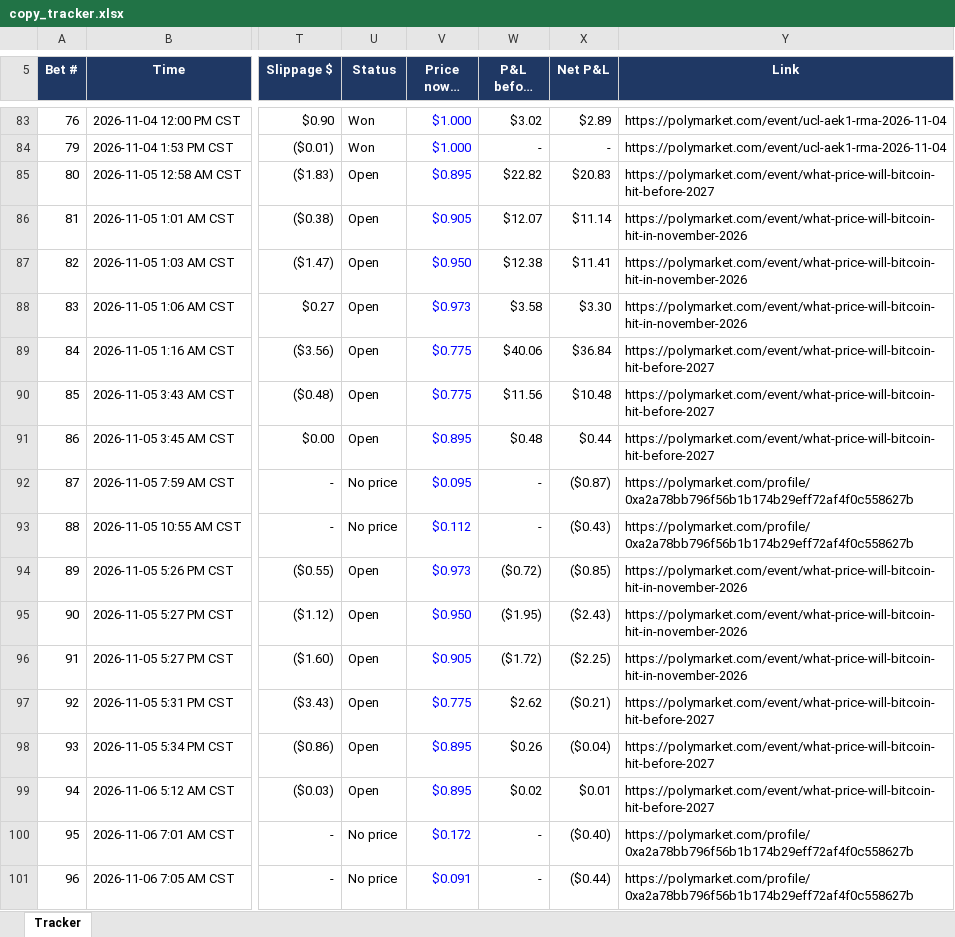
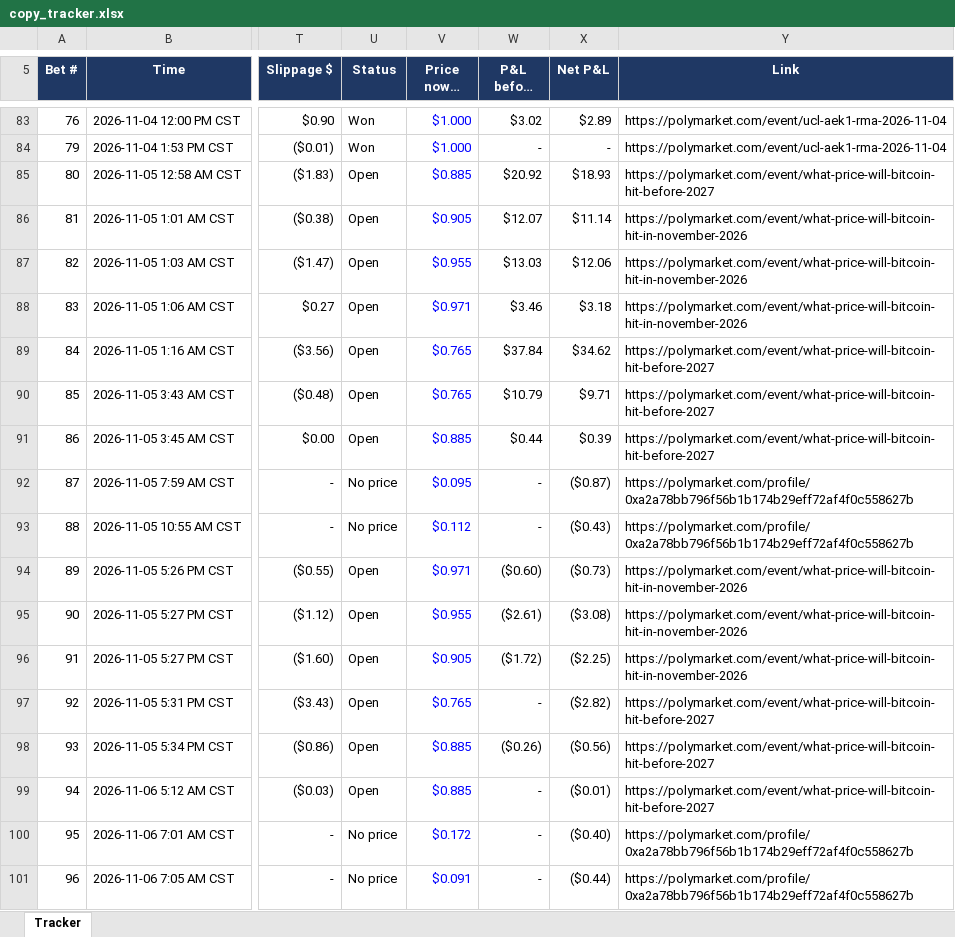
Before and after one commit to domc47/bethub, an Excel workbook: copy_tracker.xlsx, sheet Tracker, drawn as a sheet; only a part is shown, gaps mark what is left out; long unchanged cells end in …; values as stored, in another font and other column widths than the file's, no borders; charts and pictures not drawn; the diff covers the shown part only; the diff names each change by its address in the sheet, - before the commit and + after, or states it on an @@ line.

```diff
--- a/copy_tracker.xlsx (sheet Tracker)
+++ b/copy_tracker.xlsx (sheet Tracker)
-V85 (Price now / final): $0.895
+V85 (Price now / final): $0.885
-W85 (P&L before fees): $22.82
+W85 (P&L before fees): $20.92
-X85 (Net P&L): $20.83
+X85 (Net P&L): $18.93
-V87 (Price now / final): $0.950
+V87 (Price now / final): $0.955
-W87 (P&L before fees): $12.38
+W87 (P&L before fees): $13.03
-X87 (Net P&L): $11.41
+X87 (Net P&L): $12.06
-V88 (Price now / final): $0.973
+V88 (Price now / final): $0.971
-W88 (P&L before fees): $3.58
+W88 (P&L before fees): $3.46
-X88 (Net P&L): $3.30
+X88 (Net P&L): $3.18
-V89:V90 (Price now / final): $0.775
+V89:V90 (Price now / final): $0.765
-W89 (P&L before fees): $40.06
+W89 (P&L before fees): $37.84
-X89 (Net P&L): $36.84
+X89 (Net P&L): $34.62
-W90 (P&L before fees): $11.56
+W90 (P&L before fees): $10.79
-X90 (Net P&L): $10.48
+X90 (Net P&L): $9.71
-V91 (Price now / final): $0.895
+V91 (Price now / final): $0.885
-W91 (P&L before fees): $0.48
+W91 (P&L before fees): $0.44
-X91 (Net P&L): $0.44
+X91 (Net P&L): $0.39
-V94 (Price now / final): $0.973
+V94 (Price now / final): $0.971
-W94 (P&L before fees): ($0.72)
+W94 (P&L before fees): ($0.60)
-X94 (Net P&L): ($0.85)
+X94 (Net P&L): ($0.73)
-V95 (Price now / final): $0.950
+V95 (Price now / final): $0.955
-W95 (P&L before fees): ($1.95)
+W95 (P&L before fees): ($2.61)
-X95 (Net P&L): ($2.43)
+X95 (Net P&L): ($3.08)
-V97 (Price now / final): $0.775
+V97 (Price now / final): $0.765
-W97 (P&L before fees): $2.62
+W97 (P&L before fees): -
-X97 (Net P&L): ($0.21)
+X97 (Net P&L): ($2.82)
-V98:V99 (Price now / final): $0.895
+V98:V99 (Price now / final): $0.885
-W98 (P&L before fees): $0.26
+W98 (P&L before fees): ($0.26)
-X98 (Net P&L): ($0.04)
+X98 (Net P&L): ($0.56)
-W99 (P&L before fees): $0.02
+W99 (P&L before fees): -
-X99 (Net P&L): $0.01
+X99 (Net P&L): ($0.01)
```
Also changed, not shown: 81 edited cells elsewhere in this sheet.
